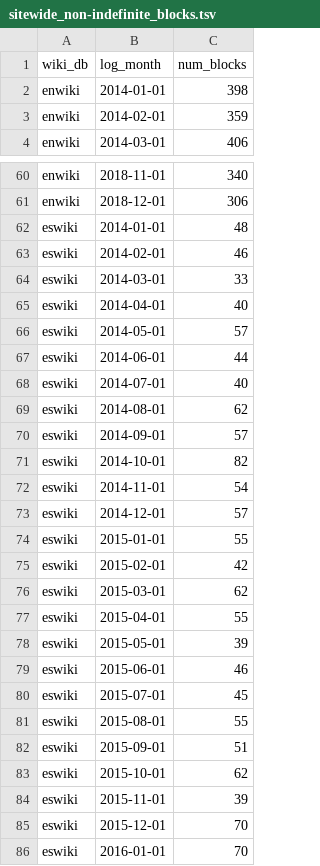
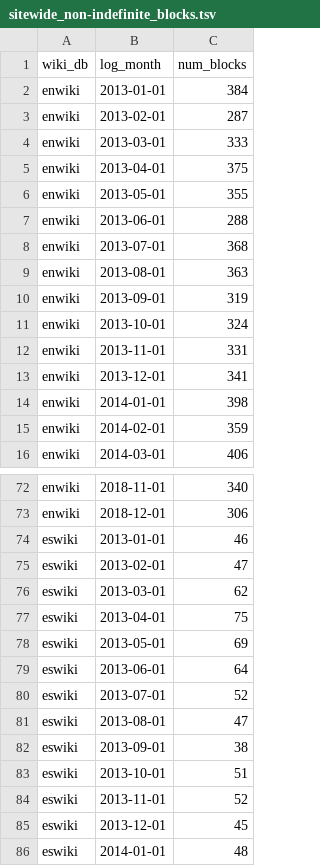
Before and after one commit to nettrom/AHT-block-effectiveness-2018, a TSV file: public_datasets/sitewide_non-indefinite_blocks.tsv, drawn as a sheet; only a part is shown, gaps mark what is left out; the shorter side is filled out with more unchanged rows; the diff covers the shown part only; the diff names each change by its address in the sheet, - before the commit and + after, or states it on an @@ line.

```diff
--- a/public_datasets/sitewide_non-indefinite_blocks.tsv
+++ b/public_datasets/sitewide_non-indefinite_blocks.tsv
+row 2: enwiki | 2013-01-01 | 384
+row 3: enwiki | 2013-02-01 | 287
+row 4: enwiki | 2013-03-01 | 333
+row 5: enwiki | 2013-04-01 | 375
+row 6: enwiki | 2013-05-01 | 355
+row 7: enwiki | 2013-06-01 | 288
+row 8: enwiki | 2013-07-01 | 368
+row 9: enwiki | 2013-08-01 | 363
+row 10: enwiki | 2013-09-01 | 319
+row 11: enwiki | 2013-10-01 | 324
+row 12: enwiki | 2013-11-01 | 331
+row 13: enwiki | 2013-12-01 | 341
+row 74: eswiki | 2013-01-01 | 46
+row 75: eswiki | 2013-02-01 | 47
+row 76: eswiki | 2013-03-01 | 62
+row 77: eswiki | 2013-04-01 | 75
+row 78: eswiki | 2013-05-01 | 69
+row 79: eswiki | 2013-06-01 | 64
+row 80: eswiki | 2013-07-01 | 52
+row 81: eswiki | 2013-08-01 | 47
+row 82: eswiki | 2013-09-01 | 38
+row 83: eswiki | 2013-10-01 | 51
+row 84: eswiki | 2013-11-01 | 52
+row 85: eswiki | 2013-12-01 | 45
```
Also changed, not shown: 24 added rows elsewhere in this file, public_datasets/sitewide_blocks.tsv, public_datasets/sitewide_expired_blocks.tsv, 9 other files.
